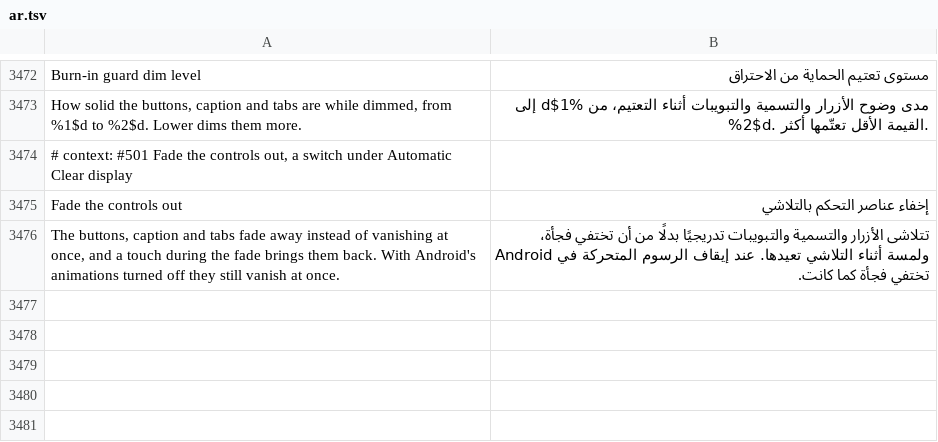
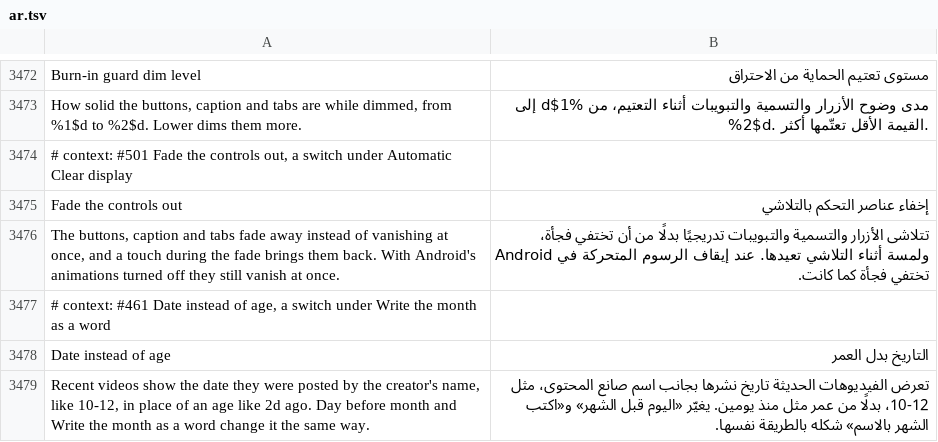
Before and after one commit to SysAdminDoc/HushFeed, a TSV file: extensions/tiktok/src/main/l10n/ar.tsv, drawn as a sheet; only a part is shown, gaps mark what is left out.

```diff
--- a/extensions/tiktok/src/main/l10n/ar.tsv
+++ b/extensions/tiktok/src/main/l10n/ar.tsv
@@ -3476 +3476,4 @@ Fade the controls out	إخفاء عناصر التحكم بالتلاشي
 The buttons, caption and tabs fade away instead of vanishing at once, and a touch during the fade brings them back. With Android's animations turned off they still vanish at once.	تتلاشى الأزرار والتسمية والتبويبات تدريجيًا بدلًا من أن تختفي فجأة، ولمسة أثناء التلاشي تعيدها. عند إيقاف الرسوم المتحركة في Android تختفي فجأة كما كانت.
+# context: #461 Date instead of age, a switch under Write the month as a word
+Date instead of age	التاريخ بدل العمر
+Recent videos show the date they were posted by the creator's name, like 10-12, in place of an age like 2d ago. Day before month and Write the month as a word change it the same way.	تعرض الفيديوهات الحديثة تاريخ نشرها بجانب اسم صانع المحتوى، مثل 10-12، بدلًا من عمر مثل منذ يومين. يغيّر «اليوم قبل الشهر» و«اكتب الشهر بالاسم» شكله بالطريقة نفسها.
```
Also changed, not shown: extensions/tiktok/src/main/l10n/az.tsv, extensions/tiktok/src/main/l10n/es.tsv, 29 other files.
